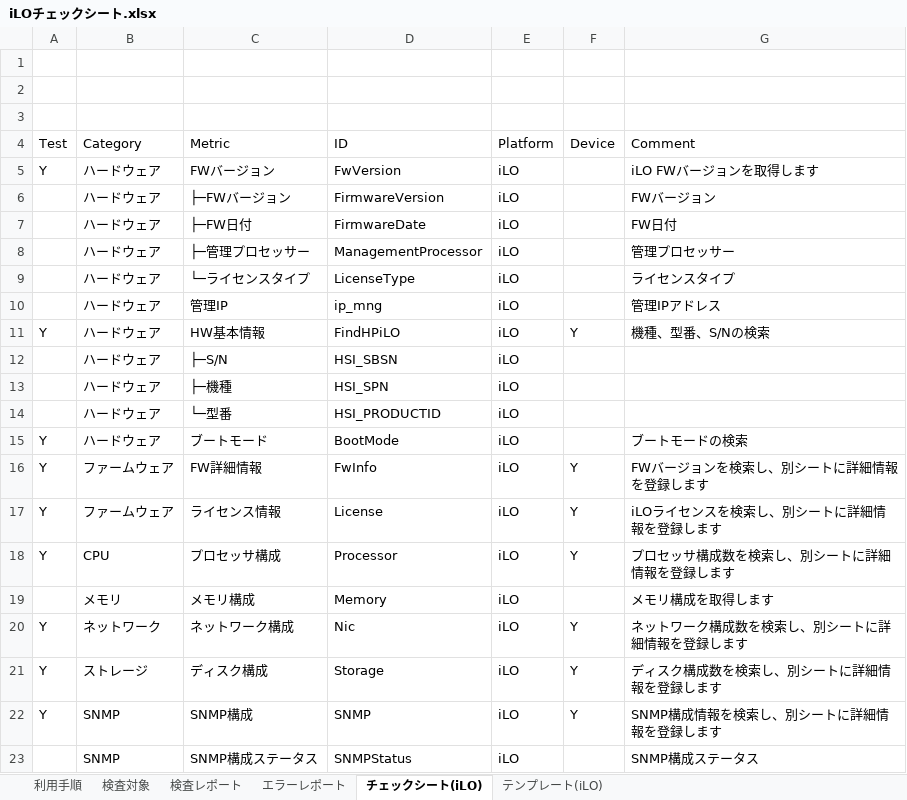
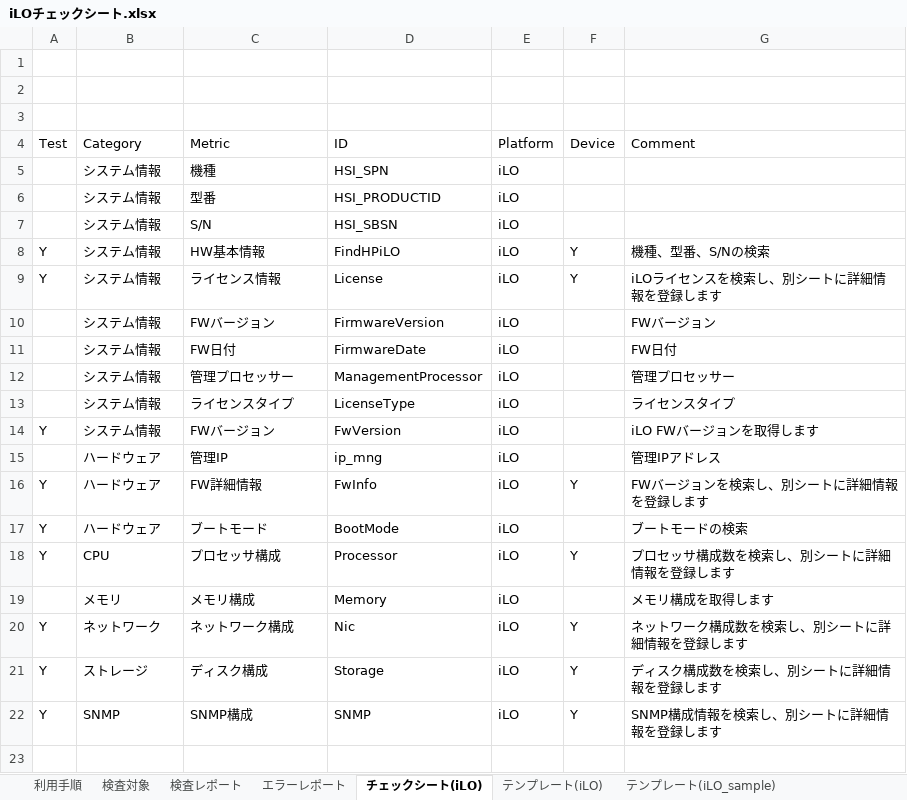
Before and after one commit to frsw3nr/gradle-server-acceptance, an Excel workbook: template/HP_iLO/iLOチェックシート.xlsx, sheet チェックシート(iLO), drawn as a sheet; values as stored, in another font and other column widths than the file's, no borders; removed rows and columns are numbered as before the commit, all else as after; the diff names each change by its address in the sheet, - before the commit and + after, or states it on an @@ line.

```diff
--- a/template/HP_iLO/iLOチェックシート.xlsx (sheet チェックシート(iLO))
+++ b/template/HP_iLO/iLOチェックシート.xlsx (sheet チェックシート(iLO))
+sheet tab: テンプレート(iLO_sample)
+row 5:  | システム情報 | 機種 | HSI_SPN | iLO
+row 6:  | システム情報 | 型番 | HSI_PRODUCTID | iLO
+row 7:  | システム情報 | S/N | HSI_SBSN | iLO
+row 8: Y | システム情報 | HW基本情報 | FindHPiLO | iLO | Y | 機種、型番、S/Nの検索
-B9:B13 (Category): ハードウェア
+B9:B13 (Category): システム情報
-C9 (Metric): FWバージョン
+C9 (Metric): ライセンス情報
-D9 (ID): FwVersion
+D9 (ID): License
-F9 (Device): (empty)
+F9 (Device): Y
-G9 (Comment): iLO FWバージョンを取得します
+G9 (Comment): iLOライセンスを検索し、別シートに詳細情報を登録します
-C10 (Metric): ├─FWバージョン
+C10 (Metric): FWバージョン
-C11 (Metric): ├─FW日付
+C11 (Metric): FW日付
-C12 (Metric): ├─管理プロセッサー
+C12 (Metric): 管理プロセッサー
-C13 (Metric): └─ライセンスタイプ
+C13 (Metric): ライセンスタイプ
+row 14: Y | システム情報 | FWバージョン | FwVersion | iLO |  | iLO FWバージョンを取得します
-C16 (Metric): HW基本情報
+C16 (Metric): FW詳細情報
-D16 (ID): FindHPiLO
+D16 (ID): FwInfo
-G16 (Comment): 機種、型番、S/Nの検索
+G16 (Comment): FWバージョンを検索し、別シートに詳細情報を登録します
-row 12:  | ハードウェア | ├─S/N | HSI_SBSN | iLO
-row 13:  | ハードウェア | ├─機種 | HSI_SPN | iLO
-row 14:  | ハードウェア | └─型番 | HSI_PRODUCTID | iLO
-row 16: Y | ファームウェア | FW詳細情報 | FwInfo | iLO | Y | FWバージョンを検索し、別シートに詳細情報を登録します
-row 17: Y | ファームウェア | ライセンス情報 | License | iLO | Y | iLOライセンスを検索し、別シートに詳細情報を登録します
-row 23:  | SNMP | SNMP構成ステータス | SNMPStatus | iLO |  | SNMP構成ステータス
```
Also changed, not shown: sheet テンプレート(iLO), hidden cells, src/main/resources/root/jp/サーバチェックシート.xlsx, template/HP_iLO/blank_iLOチェックシート.xlsx, 10 other files.
